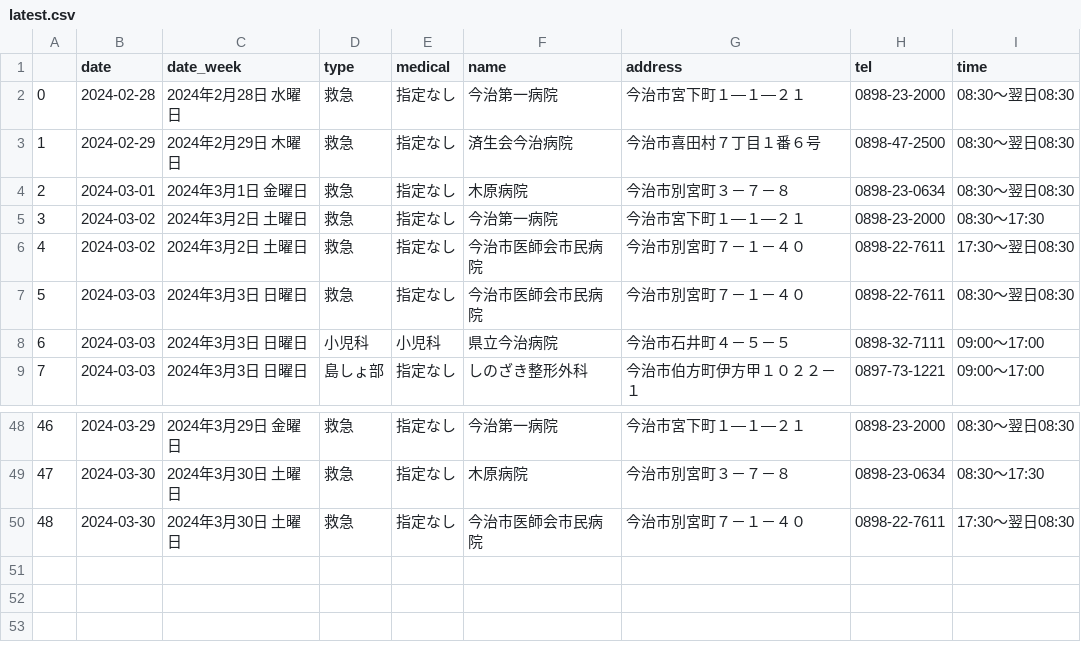
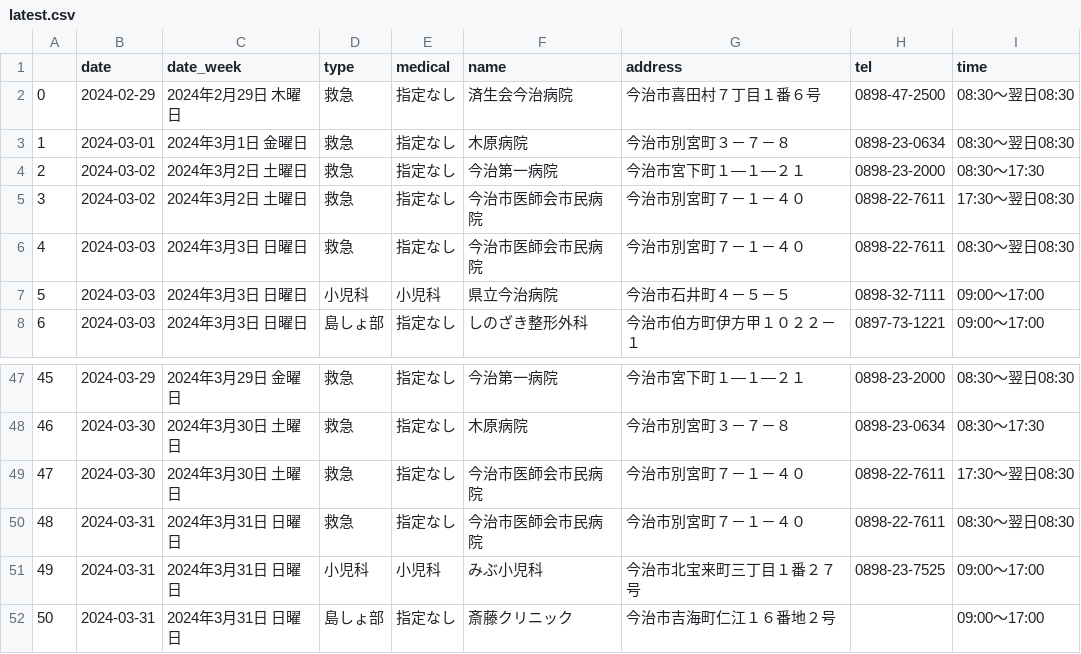
Before and after one commit to imabari/er-bot, a CSV file: latest.csv, drawn as a sheet; only a part is shown, gaps mark what is left out; removed rows and columns are numbered as before the commit, all else as after; the diff names each change by its address in the sheet, - before the commit and + after, or states it on an @@ line.

```diff
--- a/latest.csv
+++ b/latest.csv
-row 2: 0 | 2024-02-28 | 2024年2月28日 水曜日 | 救急 | 指定なし | 今治第一病院 | 今治市宮下町１―１―２１ | 0898-23-2000 | 08:30～翌日08:30
@@ column A renumbered between rows 2 and 49 @@
+row 50: 48 | 2024-03-31 | 2024年3月31日 日曜日 | 救急 | 指定なし | 今治市医師会市民病院 | 今治市別宮町７－１－４０ | 0898-22-7611 | 08:30～翌日08:30
+row 51: 49 | 2024-03-31 | 2024年3月31日 日曜日 | 小児科 | 小児科 | みぶ小児科 | 今治市北宝来町三丁目１番２７号 | 0898-23-7525 | 09:00～17:00
+row 52: 50 | 2024-03-31 | 2024年3月31日 日曜日 | 島しょ部 | 指定なし | 斎藤クリニック | 今治市吉海町仁江１６番地２号 |  | 09:00～17:00
```
Also changed, not shown: 1 other file.
